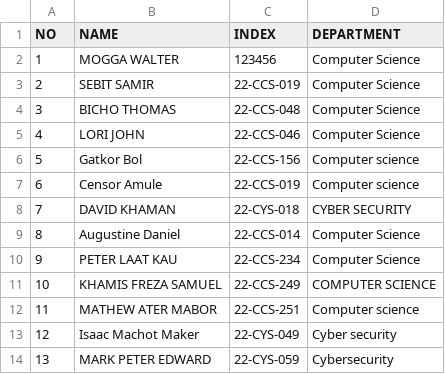
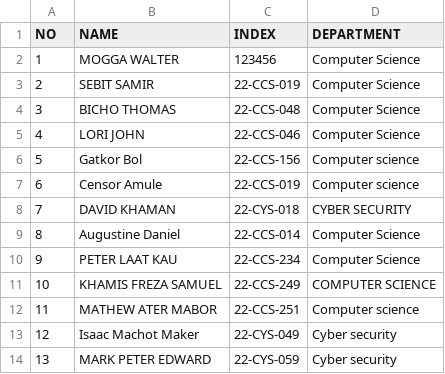
Before and after one commit to 1q2w-debug/OSP_Regular_2026, a CSV file: students.csv, drawn as a sheet.

Commit message:
Update students.csv

```diff
--- a/students.csv
+++ b/students.csv
@@ -13,2 +13,2 @@ NO,NAME,INDEX,DEPARTMENT
 12,Isaac Machot Maker,22-CYS-049,Cyber security
-13,MARK PETER EDWARD,22-CYS-059, Cybersecurity
+13,MARK PETER EDWARD,22-CYS-059, Cyber security
```
